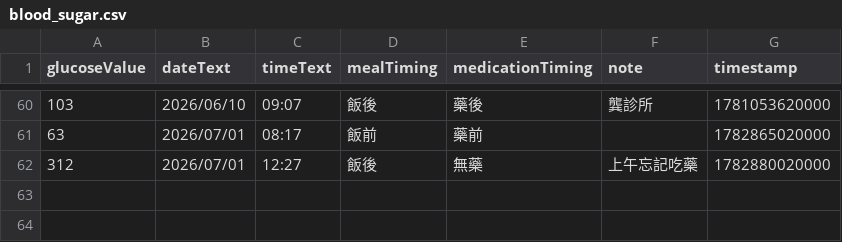
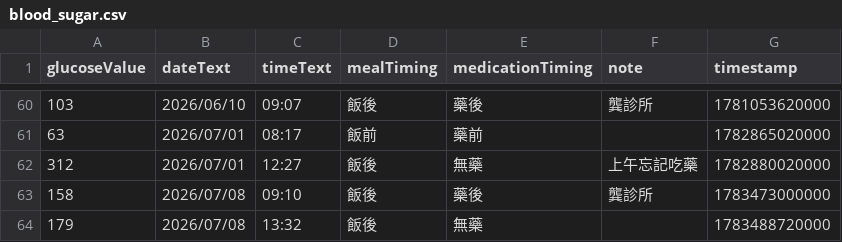
Before and after one commit to TangerineTree15/blood_sugar, a CSV file: blood_sugar.csv, drawn as a sheet; only a part is shown, gaps mark what is left out.

Commit message:
Add new blood sugar records to CSV

```diff
--- a/blood_sugar.csv
+++ b/blood_sugar.csv
@@ -62 +62,3 @@ glucoseValue,dateText,timeText,mealTiming,medicationTiming,note,timestamp
 "312","2026/07/01","12:27","飯後","無藥","上午忘記吃藥","1782880020000"
+"158","2026/07/08","09:10","飯後","藥後","龔診所","1783473000000"
+"179","2026/07/08","13:32","飯後","無藥","","1783488720000"
```
